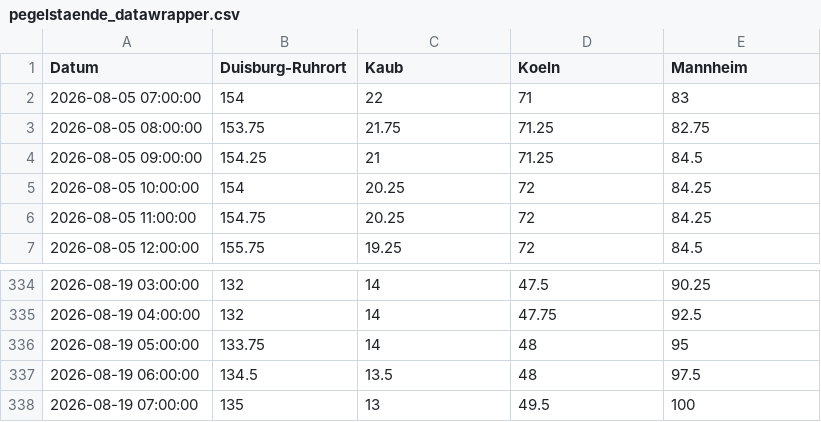
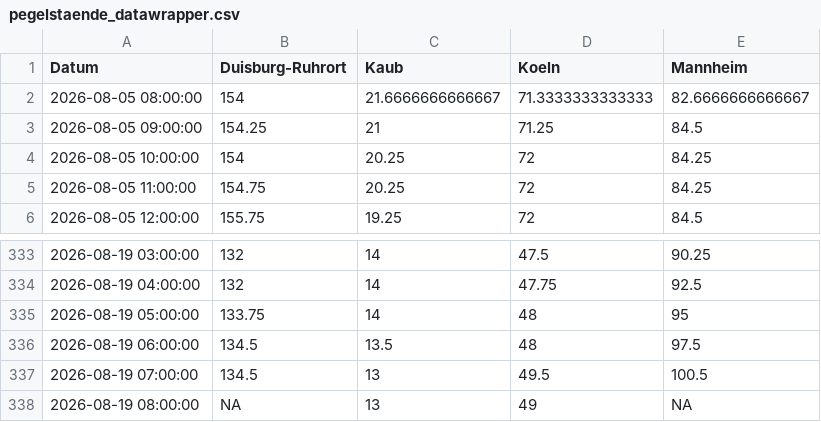
Before and after one commit to robjrentrop/pegelstaende_rhein, a CSV file: pegelstaende_datawrapper.csv, drawn as a sheet; only a part is shown, gaps mark what is left out.

```diff
--- a/pegelstaende_datawrapper.csv
+++ b/pegelstaende_datawrapper.csv
@@ -1,4 +1,3 @@
 "Datum","Duisburg-Ruhrort","Kaub","Koeln","Mannheim"
-"2026-08-05 07:00:00",154,22,71,83
-"2026-08-05 08:00:00",153.75,21.75,71.25,82.75
+"2026-08-05 08:00:00",154,21.6666666666667,71.3333333333333,82.6666666666667
 "2026-08-05 09:00:00",154.25,21,71.25,84.5
@@ -337,2 +336,3 @@
 "2026-08-19 06:00:00",134.5,13.5,48,97.5
-"2026-08-19 07:00:00",135,13,49.5,100
+"2026-08-19 07:00:00",134.5,13,49.5,100.5
+"2026-08-19 08:00:00",NA,13,49,NA
```
